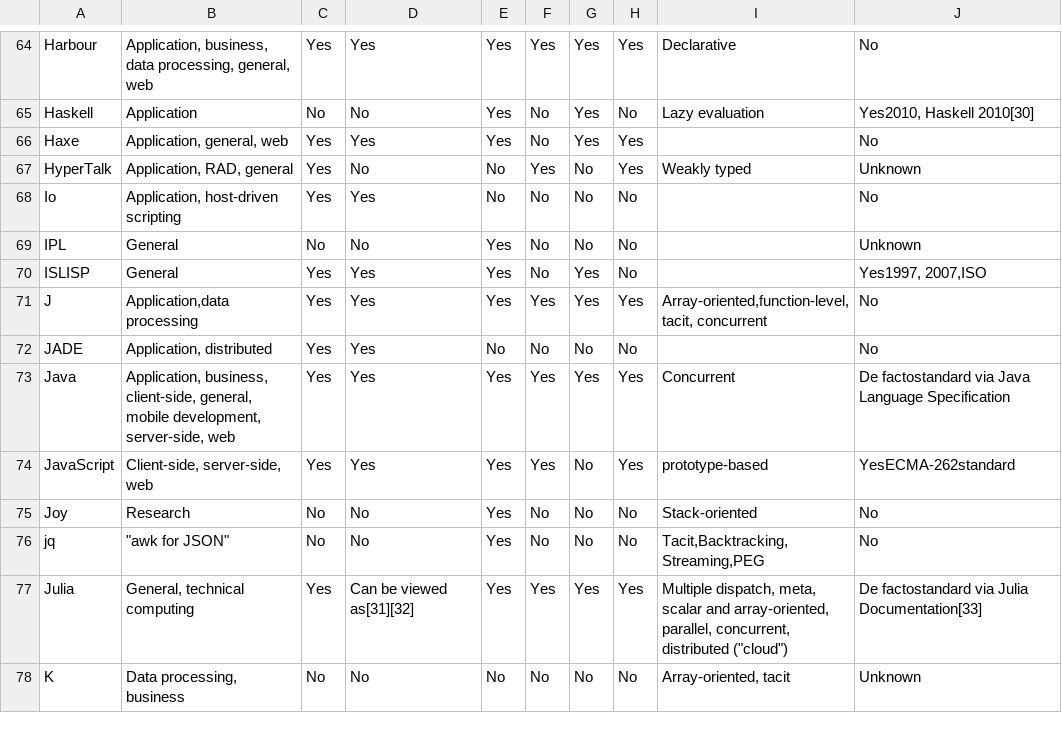
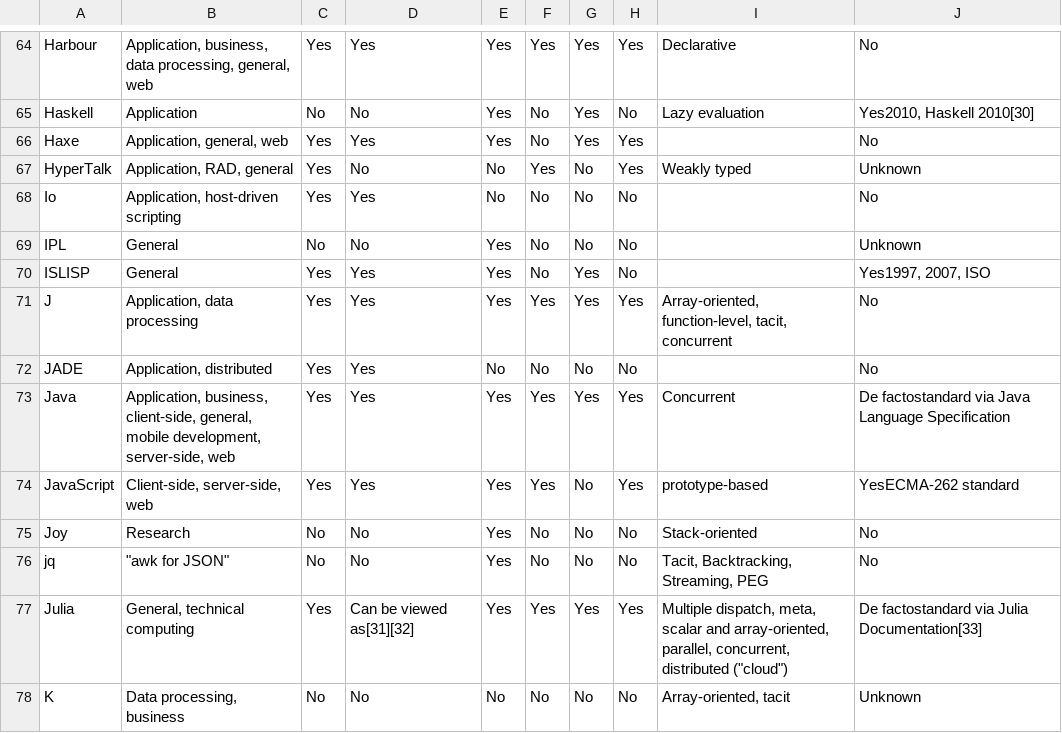
Before and after one commit to preko11/COSC_352_SPRING_2026, a CSV file: chukwuemeka_obasi/project02/output.csv, drawn as a sheet; only a part is shown, gaps mark what is left out; the diff covers the shown part only.

Commit message:
project 2

```diff
--- a/chukwuemeka_obasi/project02/output.csv
+++ b/chukwuemeka_obasi/project02/output.csv
@@ -69,9 +116,9 @@ Io,"Application, host-driven scripting",Yes,Yes,No,No,No,No,,No
 IPL,General,No,No,Yes,No,No,No,,Unknown
-ISLISP,General,Yes,Yes,Yes,No,Yes,No,,"Yes1997, 2007,ISO"
-J,"Application,data processing",Yes,Yes,Yes,Yes,Yes,Yes,"Array-oriented,function-level, tacit, concurrent",No
+ISLISP,General,Yes,Yes,Yes,No,Yes,No,,"Yes1997, 2007, ISO"
+J,"Application, data processing",Yes,Yes,Yes,Yes,Yes,Yes,"Array-oriented, function-level, tacit, concurrent",No
 JADE,"Application, distributed",Yes,Yes,No,No,No,No,,No
 Java,"Application, business, client-side, general, mobile development, server-side, web",Yes,Yes,Yes,Yes,Yes,Yes,Concurrent,De factostandard via Java Language Specification
-JavaScript,"Client-side, server-side, web",Yes,Yes,Yes,Yes,No,Yes,prototype-based,YesECMA-262standard
+JavaScript,"Client-side, server-side, web",Yes,Yes,Yes,Yes,No,Yes,prototype-based,YesECMA-262 standard
 Joy,Research,No,No,Yes,No,No,No,Stack-oriented,No
-jq,"""awk for JSON""",No,No,Yes,No,No,No,"Tacit,Backtracking,Streaming,PEG",No
+jq,"""awk for JSON""",No,No,Yes,No,No,No,"Tacit, Backtracking, Streaming, PEG",No
 Julia,"General, technical computing",Yes,Can be viewed as[31][32],Yes,Yes,Yes,Yes,"Multiple dispatch, meta, scalar and array-oriented, parallel, concurrent, distributed (""cloud"")",De factostandard via Julia Documentation[33]
```
Also changed, not shown: 55 edited cells elsewhere in this file, 2 other files.
